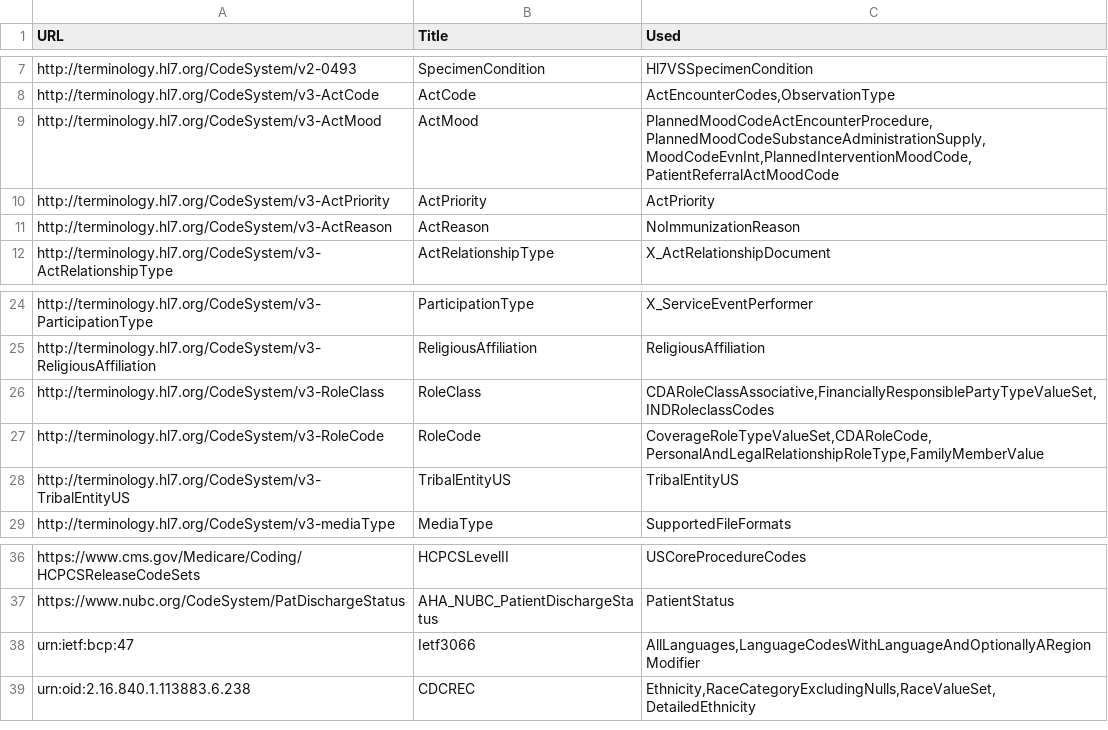
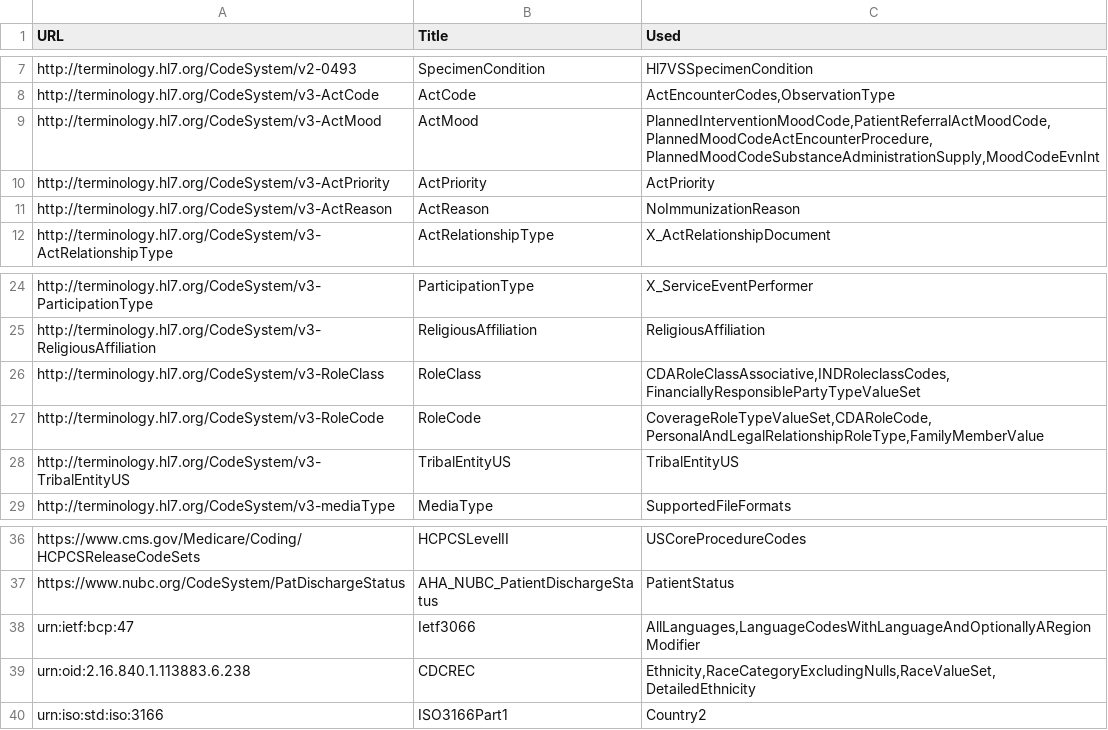
Before and after one commit to HL7/CDA-ccda, a CSV file: input/data/codesystem-filtered.csv, drawn as a sheet; only a part is shown, gaps mark what is left out.

```diff
--- a/input/data/codesystem-filtered.csv
+++ b/input/data/codesystem-filtered.csv
@@ -8,3 +8,3 @@ http://terminology.hl7.org/CodeSystem/v2-0493,SpecimenCondition,"Hl7VSSpecimenCo
 http://terminology.hl7.org/CodeSystem/v3-ActCode,ActCode,"ActEncounterCodes,ObservationType"
-http://terminology.hl7.org/CodeSystem/v3-ActMood,ActMood,"PlannedMoodCodeActEncounterProcedure,PlannedMoodCodeSubstanceAdministrationSupply,MoodCodeEvnInt,PlannedInterventionMoodCode,PatientReferralActMoodCode"
+http://terminology.hl7.org/CodeSystem/v3-ActMood,ActMood,"PlannedInterventionMoodCode,PatientReferralActMoodCode,PlannedMoodCodeActEncounterProcedure,PlannedMoodCodeSubstanceAdministrationSupply,MoodCodeEvnInt"
 http://terminology.hl7.org/CodeSystem/v3-ActPriority,ActPriority,"ActPriority"
@@ -25,3 +25,3 @@ http://terminology.hl7.org/CodeSystem/v3-ParticipationType,ParticipationType,"X_
 http://terminology.hl7.org/CodeSystem/v3-ReligiousAffiliation,ReligiousAffiliation,"ReligiousAffiliation"
-http://terminology.hl7.org/CodeSystem/v3-RoleClass,RoleClass,"CDARoleClassAssociative,FinanciallyResponsiblePartyTypeValueSet,INDRoleclassCodes"
+http://terminology.hl7.org/CodeSystem/v3-RoleClass,RoleClass,"CDARoleClassAssociative,INDRoleclassCodes,FinanciallyResponsiblePartyTypeValueSet"
 http://terminology.hl7.org/CodeSystem/v3-RoleCode,RoleCode,"CoverageRoleTypeValueSet,CDARoleCode,PersonalAndLegalRelationshipRoleType,FamilyMemberValue"
@@ -39 +39,2 @@ urn:ietf:bcp:47,Ietf3066,"AllLanguages,LanguageCodesWithLanguageAndOptionallyARe
 urn:oid:2.16.840.1.113883.6.238,CDCREC,"Ethnicity,RaceCategoryExcludingNulls,RaceValueSet,DetailedEthnicity"
+urn:iso:std:iso:3166,ISO3166Part1,"Country2"
```
Also changed, not shown: input/data/valueset-filtered.csv, 1 other file.
